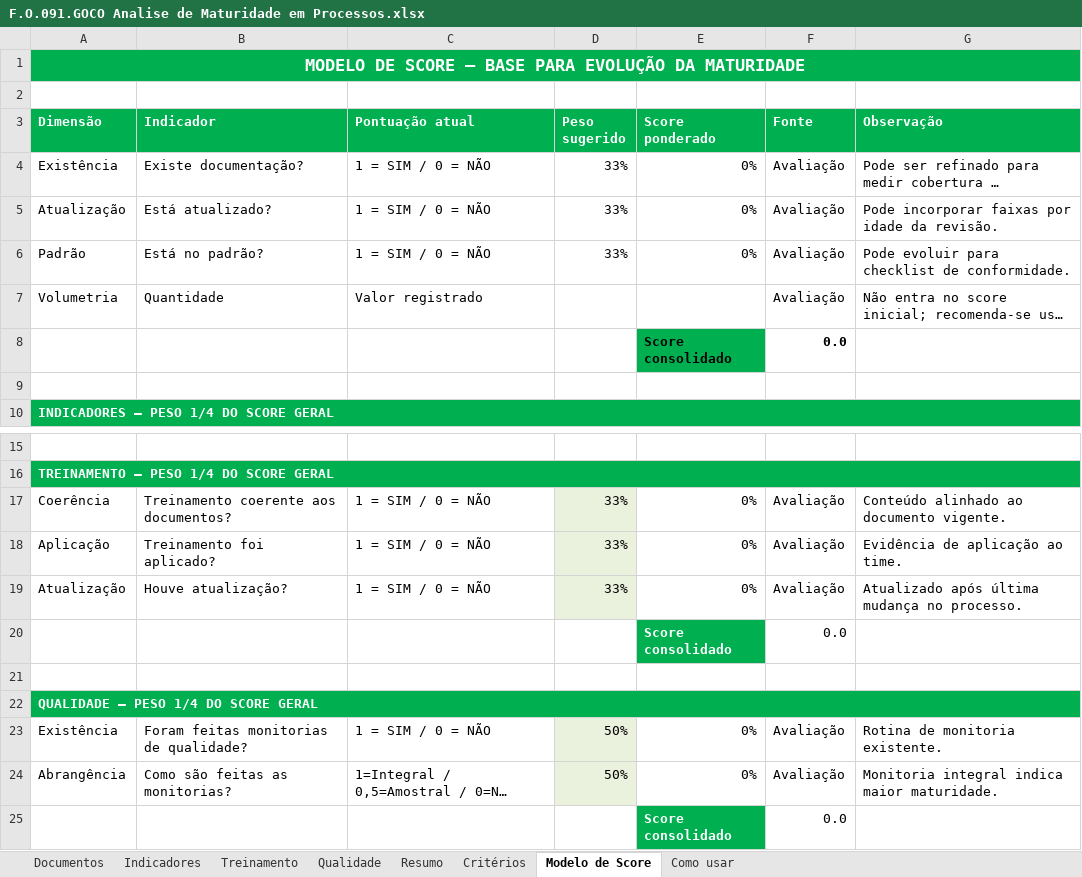
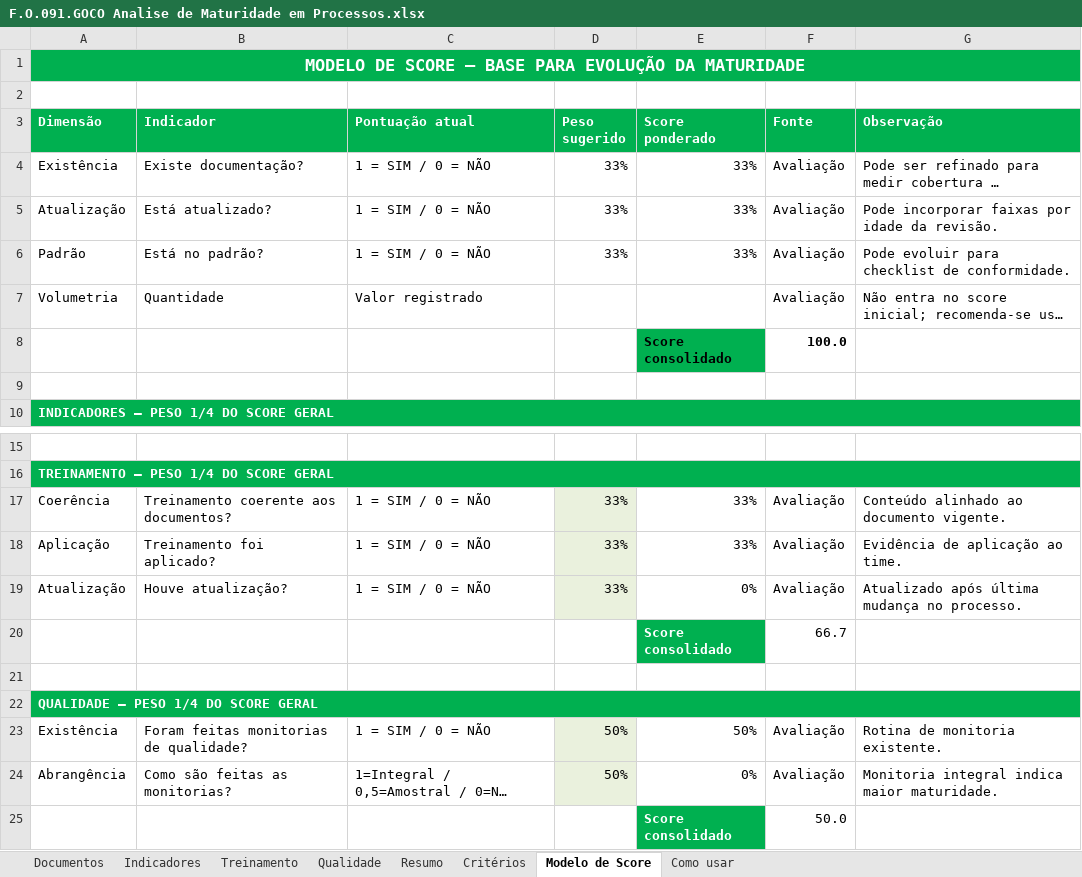
Before and after one commit to imlumachado/maturidade-dashboard, an Excel workbook: formulario/F.O.091.GOCO Analise de Maturidade em Processos.xlsx, sheet Modelo de Score, drawn as a sheet; only a part is shown, gaps mark what is left out; long unchanged cells end in …; values as stored, in another font and other column widths than the file's, no borders; the diff names each change by its address in the sheet, - before the commit and + after, or states it on an @@ line.

```diff
--- a/formulario/F.O.091.GOCO Analise de Maturidade em Processos.xlsx (sheet Modelo de Score)
+++ b/formulario/F.O.091.GOCO Analise de Maturidade em Processos.xlsx (sheet Modelo de Score)
-E4:E6 (Score ponderado): 0%
+E4:E6 (Score ponderado): 33%
-F8 (Fonte): 0.0
+F8 (Fonte): 100.0
-E17:E18 (Score ponderado): 0%
+E17:E18 (Score ponderado): 33%
-F20 (Fonte): 0.0
+F20 (Fonte): 66.7
-E23 (Score ponderado): 0%
+E23 (Score ponderado): 50%
-F25 (Fonte): 0.0
+F25 (Fonte): 50.0
```
Also changed, not shown: sheet Documentos, sheet Qualidade, sheet Treinamento, sheet Resumo, sheet Indicadores, formulas that keep their value, formulario/F.O.091.GOCO - Analise de Maturidade em Processos.xlsx, 8 other files.
